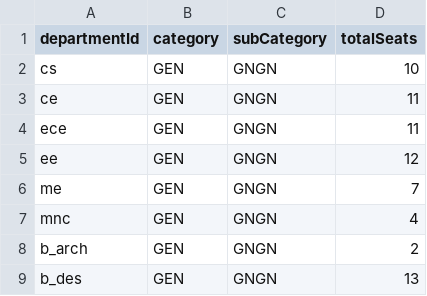
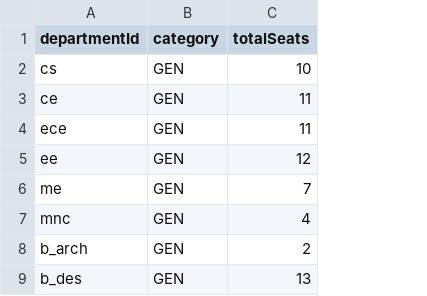
Before and after one commit to TusharS0012/AdmissionSMVDU, a CSV file: backend/data/seatMatrix.csv, drawn as a sheet; only a part is shown; the diff names each change by its address in the sheet, - before the commit and + after, or states it on an @@ line.

```diff
--- a/backend/data/seatMatrix.csv
+++ b/backend/data/seatMatrix.csv
-column C (subCategory), rows 2-9: all GNGN
```
Also changed, not shown: backend/data/studentApplications.csv, 16 other files.
